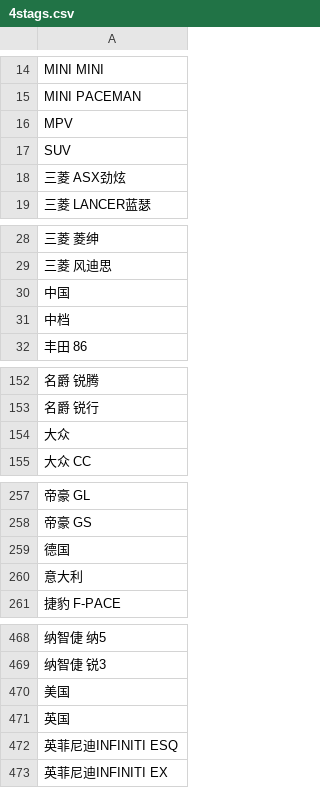
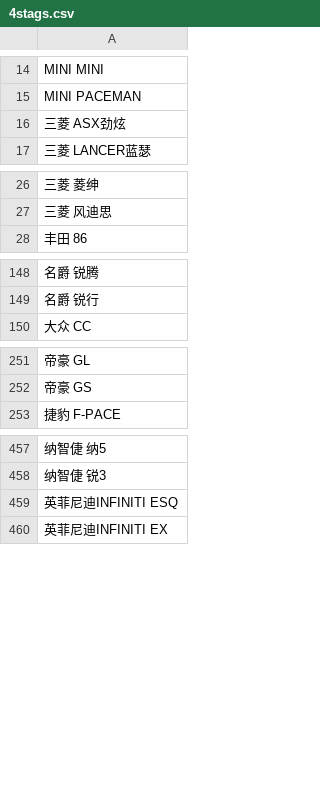
Before and after one commit to cash2one/Chrysanthemum, a CSV file: data/4stags.csv, drawn as a sheet; only a part is shown, gaps mark what is left out; the diff covers the shown part only.

```diff
--- a/data/4stags.csv
+++ b/data/4stags.csv
@@ -15,4 +15,2 @@ MINI MINI
 MINI PACEMAN
-MPV
-SUV
 三菱 ASX劲炫
@@ -29,4 +27,2 @@ SUV
 三菱 风迪思
-中国
-中档
 丰田 86
@@ -153,3 +149,2 @@ SUV
 名爵 锐行
-大众
 大众 CC
@@ -258,4 +252,2 @@ SUV
 帝豪 GS
-德国
-意大利
 捷豹 F-PACE
@@ -469,4 +458,2 @@ SUV
 纳智倢 锐3
-美国
-英国
 英菲尼迪INFINITI ESQ
```
Also changed, not shown: 9 removed rows elsewhere in this file, 1 other file.
